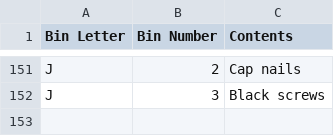
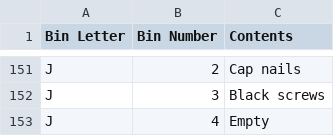
Before and after one commit to rhkim1292/asti-inventory, a CSV file: inventory.csv, drawn as a sheet; only a part is shown, gaps mark what is left out.

```diff
--- a/inventory.csv
+++ b/inventory.csv
@@ -152 +152,2 @@ J,2,Cap nails
 J,3,Black screws
+J,4,Empty
```
